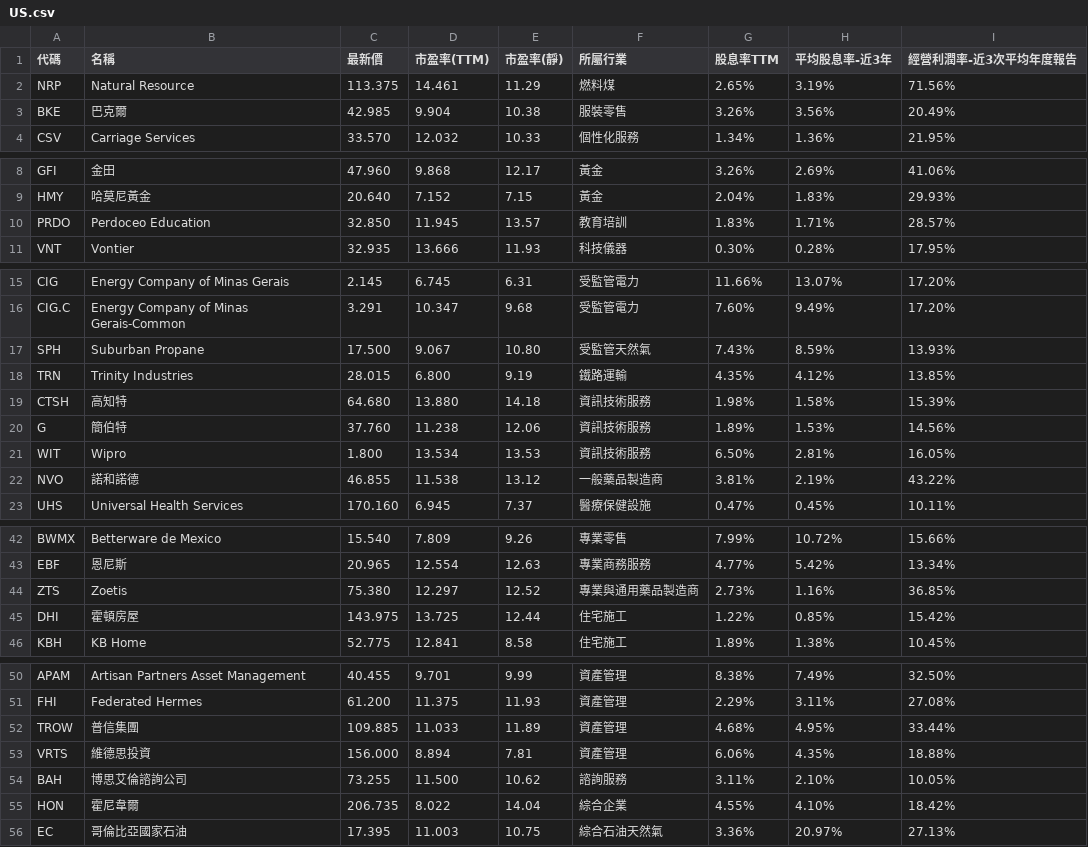
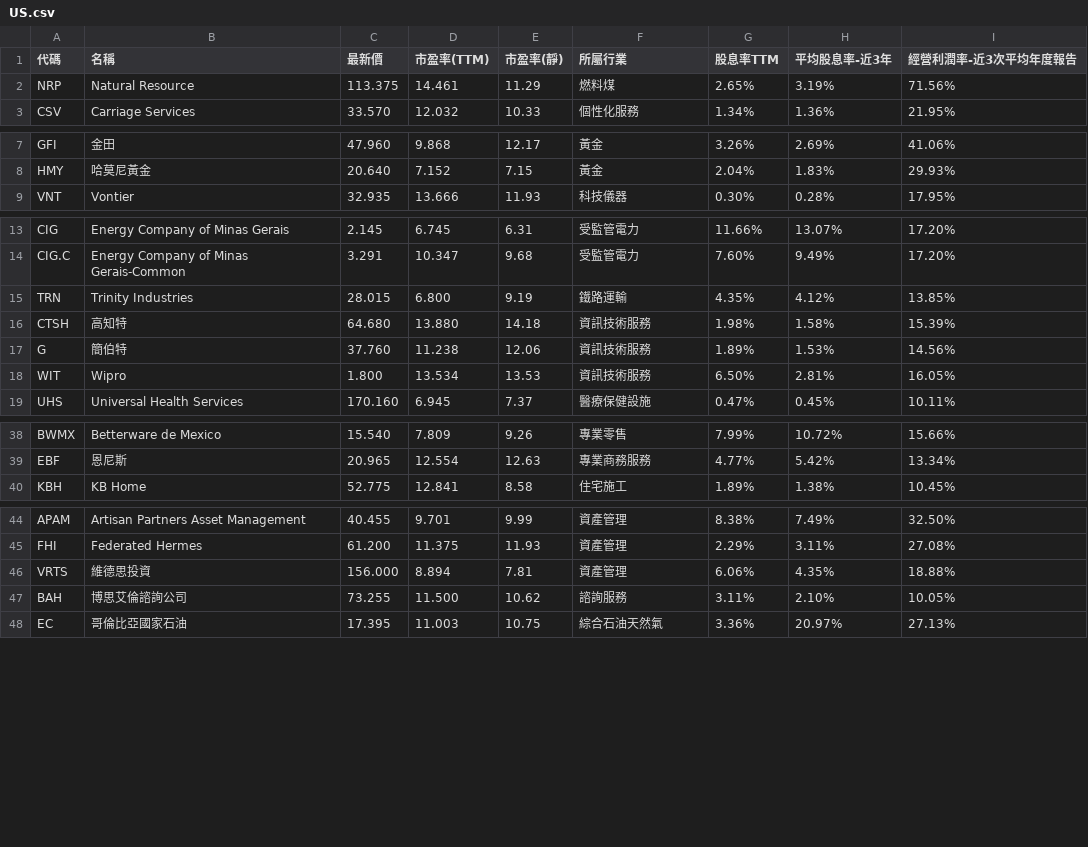
Before and after one commit to a9303001/FinancialReport, a CSV file: StkScreenerResult/US.csv, drawn as a sheet; only a part is shown, gaps mark what is left out.

```diff
--- a/StkScreenerResult/US.csv
+++ b/StkScreenerResult/US.csv
@@ -2,3 +2,2 @@
 "NRP","Natural Resource","113.375","14.461","11.29","燃料煤","2.65%","3.19%","71.56%"
-"BKE","巴克爾","42.985","9.904","10.38","服裝零售","3.26%","3.56%","20.49%"
 "CSV","Carriage Services","33.570","12.032","10.33","個性化服務","1.34%","1.36%","21.95%"
@@ -9,3 +8,2 @@
 "HMY","哈莫尼黃金","20.640","7.152","7.15","黃金","2.04%","1.83%","29.93%"
-"PRDO","Perdoceo Education","32.850","11.945","13.57","教育培訓","1.83%","1.71%","28.57%"
 "VNT","Vontier","32.935","13.666","11.93","科技儀器","0.30%","0.28%","17.95%"
@@ -16,3 +14,2 @@
 "CIG.C","Energy Company of Minas Gerais-Common","3.291","10.347","9.68","受監管電力","7.60%","9.49%","17.20%"
-"SPH","Suburban Propane","17.500","9.067","10.80","受監管天然氣","7.43%","8.59%","13.93%"
 "TRN","Trinity Industries","28.015","6.800","9.19","鐵路運輸","4.35%","4.12%","13.85%"
@@ -21,3 +18,2 @@
 "WIT","Wipro","1.800","13.534","13.53","資訊技術服務","6.50%","2.81%","16.05%"
-"NVO","諾和諾德","46.855","11.538","13.12","一般藥品製造商","3.81%","2.19%","43.22%"
 "UHS","Universal Health Services","170.160","6.945","7.37","醫療保健設施","0.47%","0.45%","10.11%"
@@ -43,4 +39,2 @@
 "EBF","恩尼斯","20.965","12.554","12.63","專業商務服務","4.77%","5.42%","13.34%"
-"ZTS","Zoetis","75.380","12.297","12.52","專業與通用藥品製造商","2.73%","1.16%","36.85%"
-"DHI","霍頓房屋","143.975","13.725","12.44","住宅施工","1.22%","0.85%","15.42%"
 "KBH","KB Home","52.775","12.841","8.58","住宅施工","1.89%","1.38%","10.45%"
@@ -51,6 +45,4 @@
 "FHI","Federated Hermes","61.200","11.375","11.93","資產管理","2.29%","3.11%","27.08%"
-"TROW","普信集團","109.885","11.033","11.89","資產管理","4.68%","4.95%","33.44%"
 "VRTS","維德思投資","156.000","8.894","7.81","資產管理","6.06%","4.35%","18.88%"
 "BAH","博思艾倫諮詢公司","73.255","11.500","10.62","諮詢服務","3.11%","2.10%","10.05%"
-"HON","霍尼韋爾","206.735","8.022","14.04","綜合企業","4.55%","4.10%","18.42%"
 "EC","哥倫比亞國家石油","17.395","11.003","10.75","綜合石油天然氣","3.36%","20.97%","27.13%"
```
Also changed, not shown: StkScreenerResult/TW.csv, StkScreenerResult/hk.csv, 45 other files.
